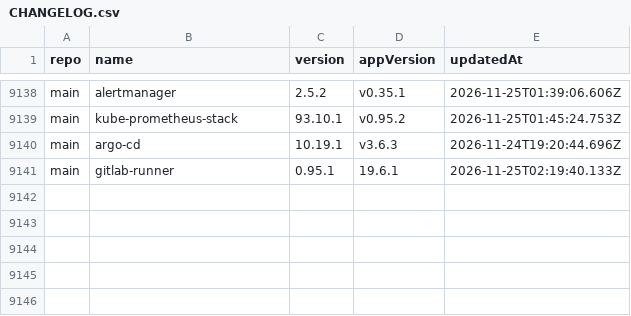
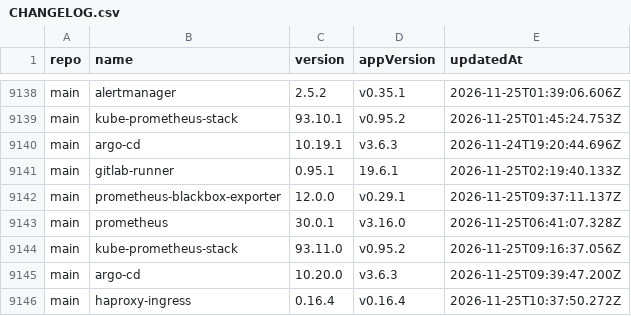
Before and after one commit to wenerme/charts, a CSV file: CHANGELOG.csv, drawn as a sheet; only a part is shown, gaps mark what is left out; the diff names each change by its address in the sheet, - before the commit and + after, or states it on an @@ line.

```diff
--- a/CHANGELOG.csv
+++ b/CHANGELOG.csv
+row 9142: main | prometheus-blackbox-exporter | 12.0.0 | v0.29.1 | 2026-11-25T09:37:11.137Z
+row 9143: main | prometheus | 30.0.1 | v3.16.0 | 2026-11-25T06:41:07.328Z
+row 9144: main | kube-prometheus-stack | 93.11.0 | v0.95.2 | 2026-11-25T09:16:37.056Z
+row 9145: main | argo-cd | 10.20.0 | v3.6.3 | 2026-11-25T09:39:47.200Z
+row 9146: main | haproxy-ingress | 0.16.4 | v0.16.4 | 2026-11-25T10:37:50.272Z
```
Also changed, not shown: 2 other files.
